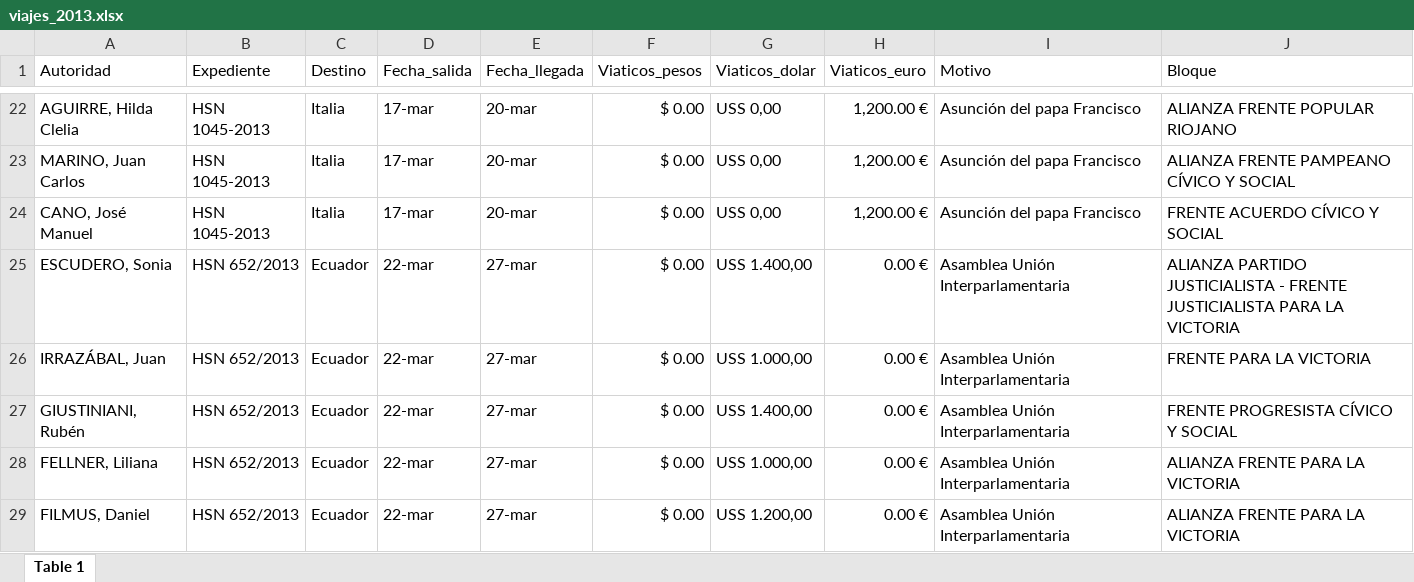
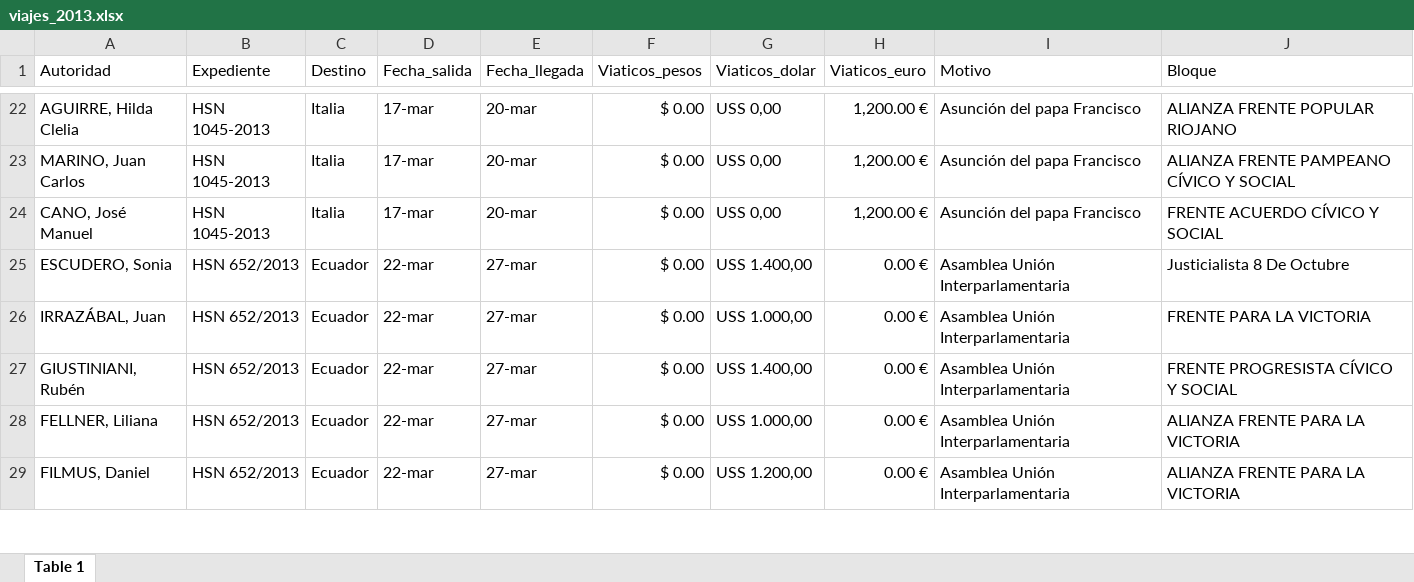
Before and after one commit to OpenDataR4/datos, an Excel workbook: senado_viajes/originales/viajes_2013.xlsx, sheet Table 1, drawn as a sheet; only a part is shown, gaps mark what is left out; values as stored, in another font and other column widths than the file's, no cell formats; the diff covers the shown part only; the diff names each change by its address in the sheet, - before the commit and + after, or states it on an @@ line.

```diff
--- a/senado_viajes/originales/viajes_2013.xlsx (sheet Table 1)
+++ b/senado_viajes/originales/viajes_2013.xlsx (sheet Table 1)
-J25 (Bloque): ALIANZA PARTIDO JUSTICIALISTA - FRENTE JUSTICIALISTA PARA LA VICTORIA
+J25 (Bloque): Justicialista 8 De Octubre
```
Also changed, not shown: 20 edited cells elsewhere in this sheet, cell formats, senado_viajes/originales/viajes_2012.xlsx, senado_viajes/originales/viajes_2014.xlsx, 1 other file.
